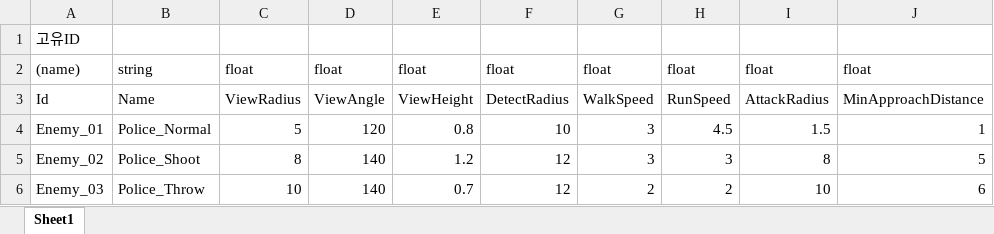
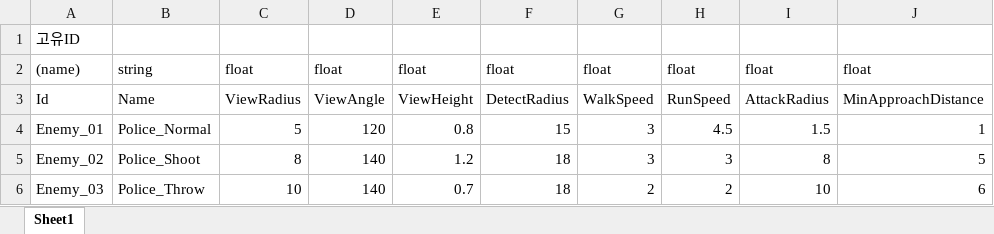
Before and after one commit to 6th-OzCooding/JewelThief, an Excel workbook: JsonConverter/ExcelFiles/Enemy.xlsx, sheet Sheet1, drawn as a sheet; only a part is shown; values as stored, in another font and other column widths than the file's, no borders; charts and pictures not drawn; the diff names each change by its address in the sheet, - before the commit and + after, or states it on an @@ line.

Commit message:
fix: Enemy들의 탐지거리 변경 => 아직은 인스펙터에서 변경하게 해서 수정되게 함 ( 다 완료되면 데이터 드리븐 값을 가져오게 해야함)

```diff
--- a/JsonConverter/ExcelFiles/Enemy.xlsx (sheet Sheet1)
+++ b/JsonConverter/ExcelFiles/Enemy.xlsx (sheet Sheet1)
-F4: 10
+F4: 15
-F5:F6: 12
+F5:F6: 18
```
Also changed, not shown: 2 other files.
